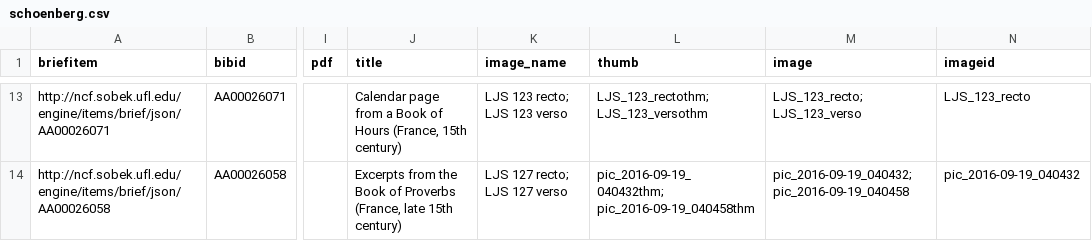
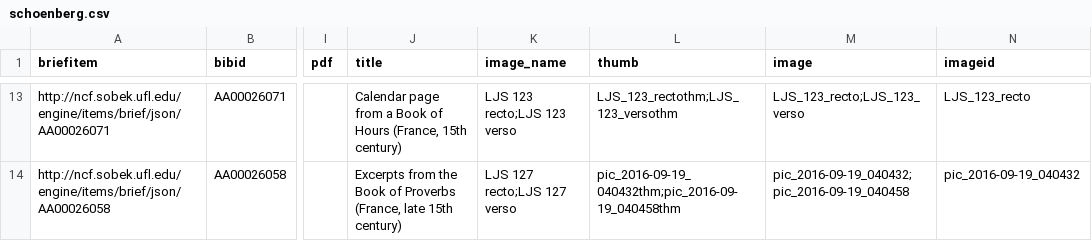
Before and after one commit to CollectionBuilder/collectionbuilder-contentdm, a CSV file: _data/schoenberg.csv, drawn as a sheet; only a part is shown, gaps mark what is left out; the diff covers the shown part only; the diff names each change by its address in the sheet, - before the commit and + after, or states it on an @@ line.

```diff
--- a/_data/schoenberg.csv
+++ b/_data/schoenberg.csv
-K13 (image_name): LJS 123 recto; LJS 123 verso
+K13 (image_name): LJS 123 recto;LJS 123 verso
-L13 (thumb): LJS_123_rectothm; LJS_123_versothm
+L13 (thumb): LJS_123_rectothm;LJS_123_versothm
-M13 (image): LJS_123_recto; LJS_123_verso
+M13 (image): LJS_123_recto;LJS_123_verso
-K14 (image_name): LJS 127 recto; LJS 127 verso
+K14 (image_name): LJS 127 recto;LJS 127 verso
-L14 (thumb): pic_2016-09-19_040432thm; pic_2016-09-19_040458thm
+L14 (thumb): pic_2016-09-19_040432thm;pic_2016-09-19_040458thm
-M14 (image): pic_2016-09-19_040432; pic_2016-09-19_040458
+M14 (image): pic_2016-09-19_040432;pic_2016-09-19_040458
```
Also changed, not shown: 31 edited cells elsewhere in this file.
